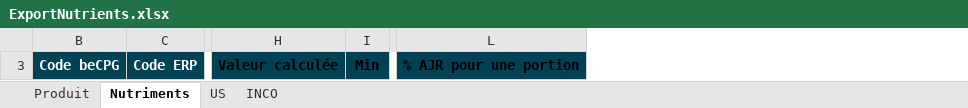
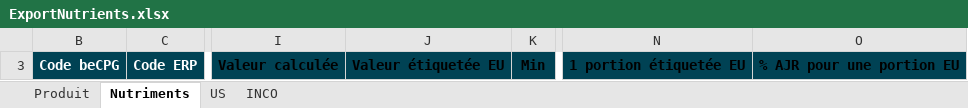
Before and after one commit to becpg/becpg-community, an Excel workbook: becpg-plm/becpg-plm-core/src/main/resources/beCPG/birt/exportsearch/product/fr/ExportNutrients.xlsx, sheet Nutriments, drawn as a sheet; only a part is shown, gaps mark what is left out; values as stored, in another font and other column widths than the file's, no borders; charts and pictures not drawn; removed rows and columns are numbered as before the commit, all else as after; the diff names each change by its address in the sheet, - before the commit and + after, or states it on an @@ line.

Commit message:
Fix #15617 - [Feature] Serving size labeled value for US

```diff
--- a/becpg-plm/becpg-plm-core/src/main/resources/beCPG/birt/exportsearch/product/fr/ExportNutrients.xlsx (sheet Nutriments)
+++ b/becpg-plm/becpg-plm-core/src/main/resources/beCPG/birt/exportsearch/product/fr/ExportNutrients.xlsx (sheet Nutriments)
+column J, row 3: Valeur étiquetée EU
-column L, row 3: % AJR pour une portion
+column N, row 3: 1 portion étiquetée EU
+column O, row 3: % AJR pour une portion EU
```
Also changed, not shown: hidden cells, becpg-plm/becpg-plm-core/src/main/resources/beCPG/birt/exportsearch/product/en/ExportNutrients.xlsx, 5 other files.
